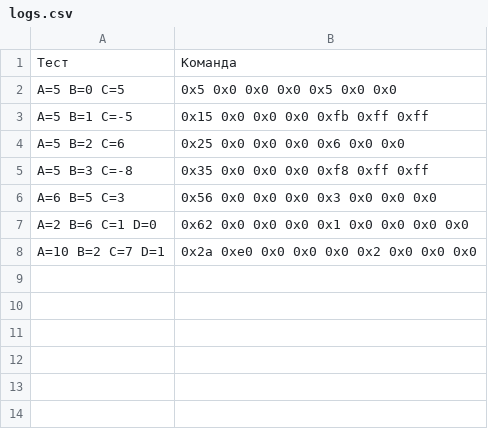
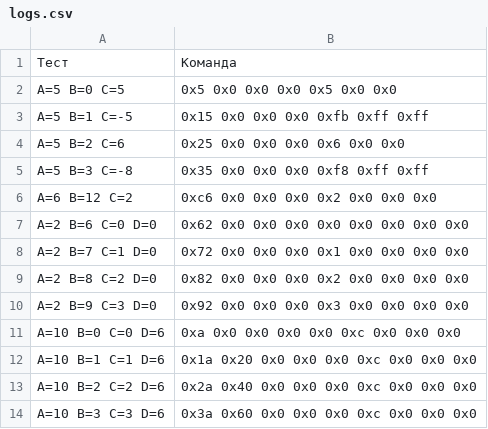
Before and after one commit to Arsenoks4132/PythonAssembler, a CSV file: logs.csv, drawn as a sheet.

```diff
--- a/logs.csv
+++ b/logs.csv
@@ -5,4 +5,10 @@ A=5   B=2   C=6;0x25 0x0 0x0 0x0 0x6 0x0 0x0
 A=5   B=3   C=-8;0x35 0x0 0x0 0x0 0xf8 0xff 0xff
-A=6   B=5   C=3;0x56 0x0 0x0 0x0 0x3 0x0 0x0 0x0
-A=2   B=6   C=1   D=0;0x62 0x0 0x0 0x0 0x1 0x0 0x0 0x0 0x0
-A=10   B=2   C=7   D=1;0x2a 0xe0 0x0 0x0 0x0 0x2 0x0 0x0 0x0
+A=6   B=12   C=2;0xc6 0x0 0x0 0x0 0x2 0x0 0x0 0x0
+A=2   B=6   C=0   D=0;0x62 0x0 0x0 0x0 0x0 0x0 0x0 0x0 0x0
+A=2   B=7   C=1   D=0;0x72 0x0 0x0 0x0 0x1 0x0 0x0 0x0 0x0
+A=2   B=8   C=2   D=0;0x82 0x0 0x0 0x0 0x2 0x0 0x0 0x0 0x0
+A=2   B=9   C=3   D=0;0x92 0x0 0x0 0x0 0x3 0x0 0x0 0x0 0x0
+A=10   B=0   C=0   D=6;0xa 0x0 0x0 0x0 0x0 0xc 0x0 0x0 0x0
+A=10   B=1   C=1   D=6;0x1a 0x20 0x0 0x0 0x0 0xc 0x0 0x0 0x0
+A=10   B=2   C=2   D=6;0x2a 0x40 0x0 0x0 0x0 0xc 0x0 0x0 0x0
+A=10   B=3   C=3   D=6;0x3a 0x60 0x0 0x0 0x0 0xc 0x0 0x0 0x0
```
Also changed, not shown: 5 other files.
